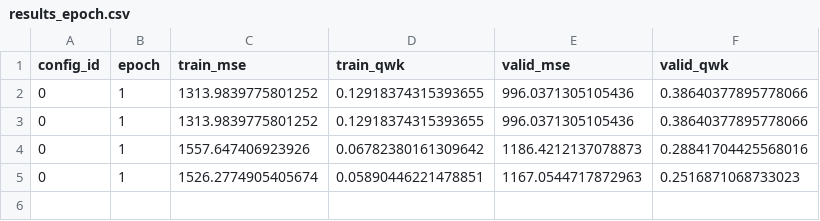
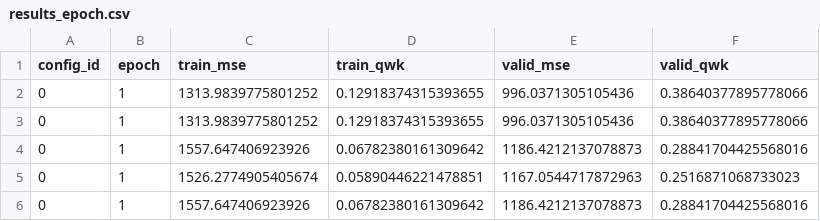
Before and after one commit to bwbayu/llm_aes, a CSV file: experiments/results/results_epoch.csv, drawn as a sheet.

```diff
--- a/experiments/results/results_epoch.csv
+++ b/experiments/results/results_epoch.csv
@@ -5 +5,2 @@ config_id,epoch,train_mse,train_qwk,valid_mse,valid_qwk
 0,1,1526.2774905405674,0.05890446221478851,1167.0544717872963,0.2516871068733023
+0,1,1557.647406923926,0.06782380161309642,1186.4212137078873,0.28841704425568016
```
Also changed, not shown: experiments/results/results.csv, 3 other files.
